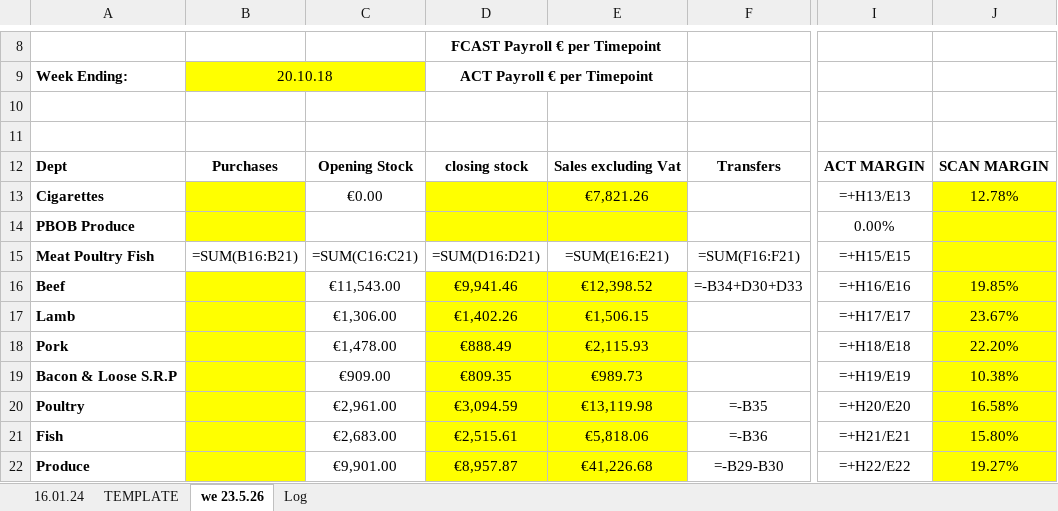
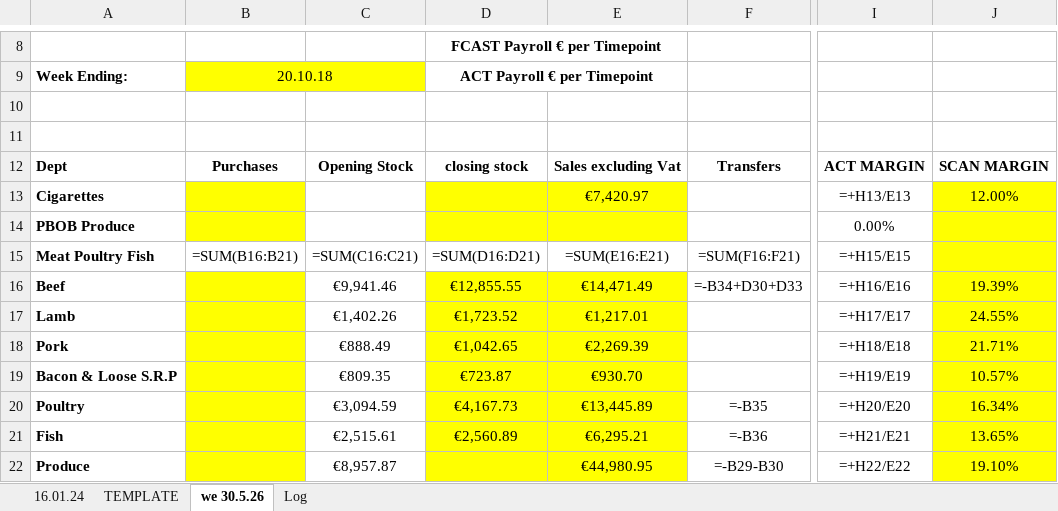
Before and after one commit to aarondoyle2026/aarondoyle2026.github.io, an Excel workbook: data/managers_report_latest.xlsx, sheet we 30.5.26, drawn as a sheet; only a part is shown, gaps mark what is left out; values as stored, in another font and other column widths than the file's, no borders; formulas without a stored value are shown as written; the diff covers the shown part only; the diff names each change by its address in the sheet, - before the commit and + after, or states it on an @@ line.

Commit message:
Managers Report we 2026-05-30

```diff
--- a/data/managers_report_latest.xlsx (sheet we 30.5.26)
+++ b/data/managers_report_latest.xlsx (sheet we 30.5.26)
-sheet tab: we 23.5.26
+sheet tab: we 30.5.26
-C13: €0.00
+C13: (empty)
-E13: €7,821.26
+E13: €7,420.97
-J13: 12.78%
+J13: 12.00%
-C16: €11,543.00
+C16: €9,941.46
-D16: €9,941.46
+D16: €12,855.55
-E16: €12,398.52
+E16: €14,471.49
-J16: 19.85%
+J16: 19.39%
-C17: €1,306.00
+C17: €1,402.26
-D17: €1,402.26
+D17: €1,723.52
-E17: €1,506.15
+E17: €1,217.01
-J17: 23.67%
+J17: 24.55%
-C18: €1,478.00
+C18: €888.49
-D18: €888.49
+D18: €1,042.65
-E18: €2,115.93
+E18: €2,269.39
-J18: 22.20%
+J18: 21.71%
-C19: €909.00
+C19: €809.35
-D19: €809.35
+D19: €723.87
-E19: €989.73
+E19: €930.70
-J19: 10.38%
+J19: 10.57%
-C20: €2,961.00
+C20: €3,094.59
-D20: €3,094.59
+D20: €4,167.73
-E20: €13,119.98
+E20: €13,445.89
-J20: 16.58%
+J20: 16.34%
-C21: €2,683.00
+C21: €2,515.61
-D21: €2,515.61
+D21: €2,560.89
-E21: €5,818.06
+E21: €6,295.21
-J21: 15.80%
+J21: 13.65%
-C22: €9,901.00
+C22: €8,957.87
-D22: €8,957.87
+D22: (empty)
-E22: €41,226.68
+E22: €44,980.95
-J22: 19.27%
+J22: 19.10%
```
Also changed, not shown: 21 edited cells elsewhere in this sheet, sheet Log.
